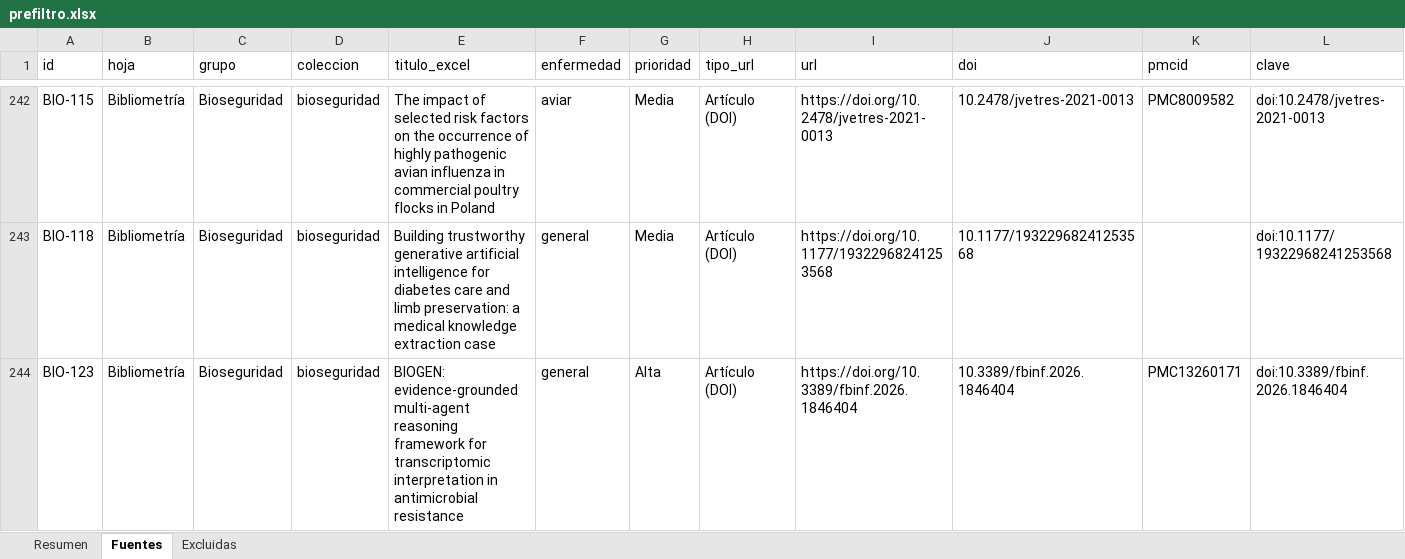
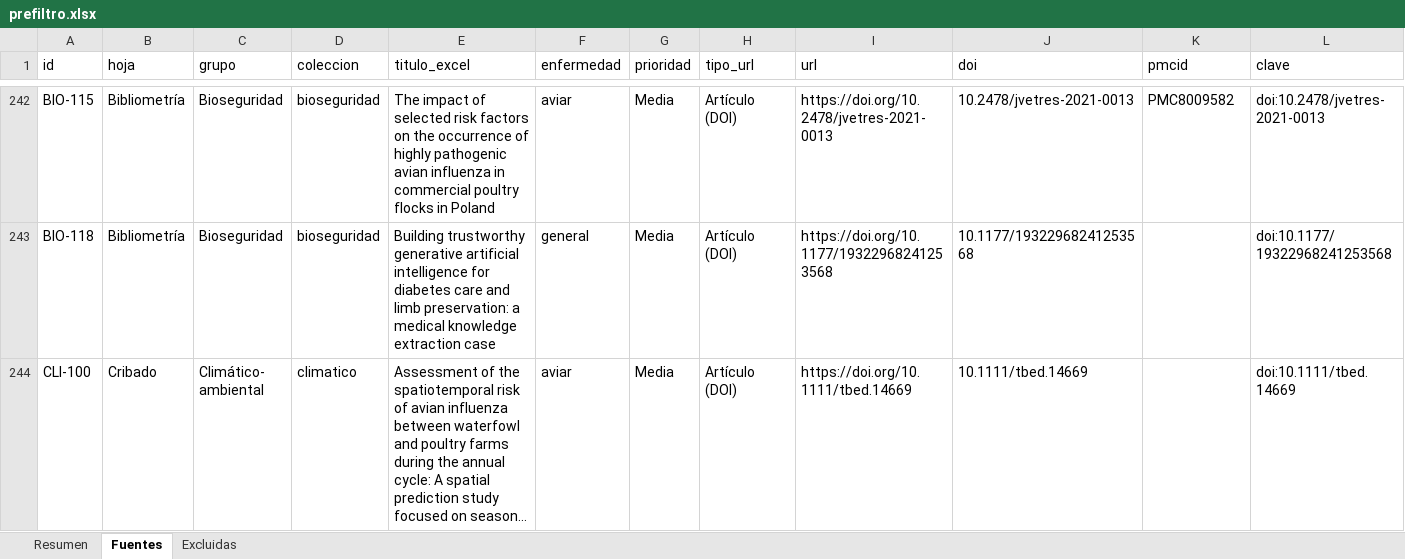
Before and after one commit to Paz0422/vet-agent-pia3, an Excel workbook: corpus/md/prefiltro.xlsx, sheet Fuentes, drawn as a sheet; only a part is shown, gaps mark what is left out; the shorter side is filled out with more unchanged rows; long unchanged cells end in …; values as stored, in another font and other column widths than the file's, no borders; rows hold the shown columns only; the diff covers the shown part only; the diff names each change by its address in the sheet, - before the commit and + after, or states it on an @@ line.

Commit message:
Excluye BIO-123, BIO-126 y BIO-138 (IA, no base veterinaria) y marca 'retrieval-augmented' y 'multi-agent'

```diff
--- a/corpus/md/prefiltro.xlsx (sheet Fuentes)
+++ b/corpus/md/prefiltro.xlsx (sheet Fuentes)
-row 244: BIO-123 | Bibliometría | Bioseguridad | bioseguridad | BIOGEN: evidence-grounded multi-agent reasoning framework for transcriptomic interpretation in antimicrobial resistance | general | Alta | Artículo (DOI) | https://doi.org/10.3389/fbinf.2026.1846404 | 10.3389/fbinf.2026.1846404 | PMC13260171 | doi:10.3389/fbinf.2026.1846404
```
Also changed, not shown: 2 removed rows and 18 edited cells elsewhere in this sheet, sheet Excluidas, sheet Resumen, corpus/md/reporte_validacion.xlsx, 1 other file.
